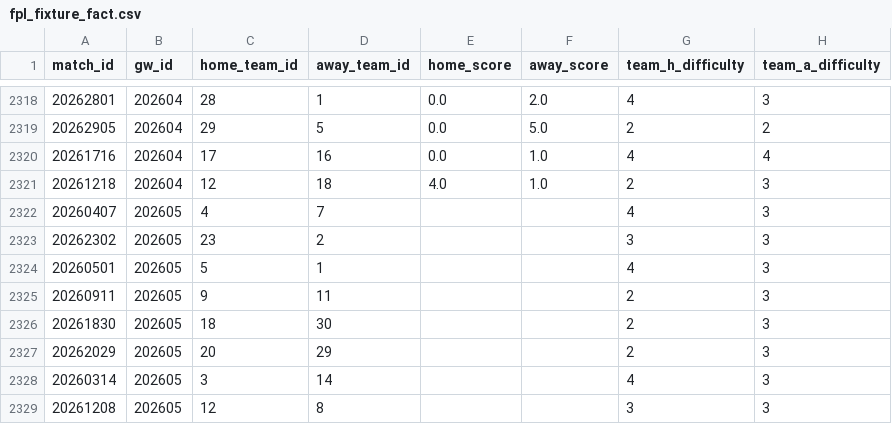
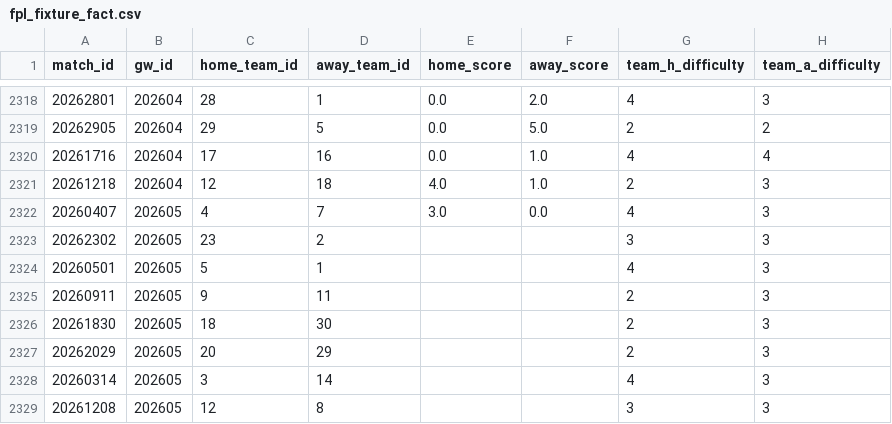
Before and after one commit to FabianMyrvang/FPL-Analytics, a CSV file: FPL_DATA/fpl_fixture_fact.csv, drawn as a sheet; only a part is shown, gaps mark what is left out; the diff names each change by its address in the sheet, - before the commit and + after, or states it on an @@ line.

```diff
--- a/FPL_DATA/fpl_fixture_fact.csv
+++ b/FPL_DATA/fpl_fixture_fact.csv
-E2322 (home_score): (empty)
+E2322 (home_score): 3.0
-F2322 (away_score): (empty)
+F2322 (away_score): 0.0
```
Also changed, not shown: FPL_DATA/player_next_fixtures.csv, 1 other file.
